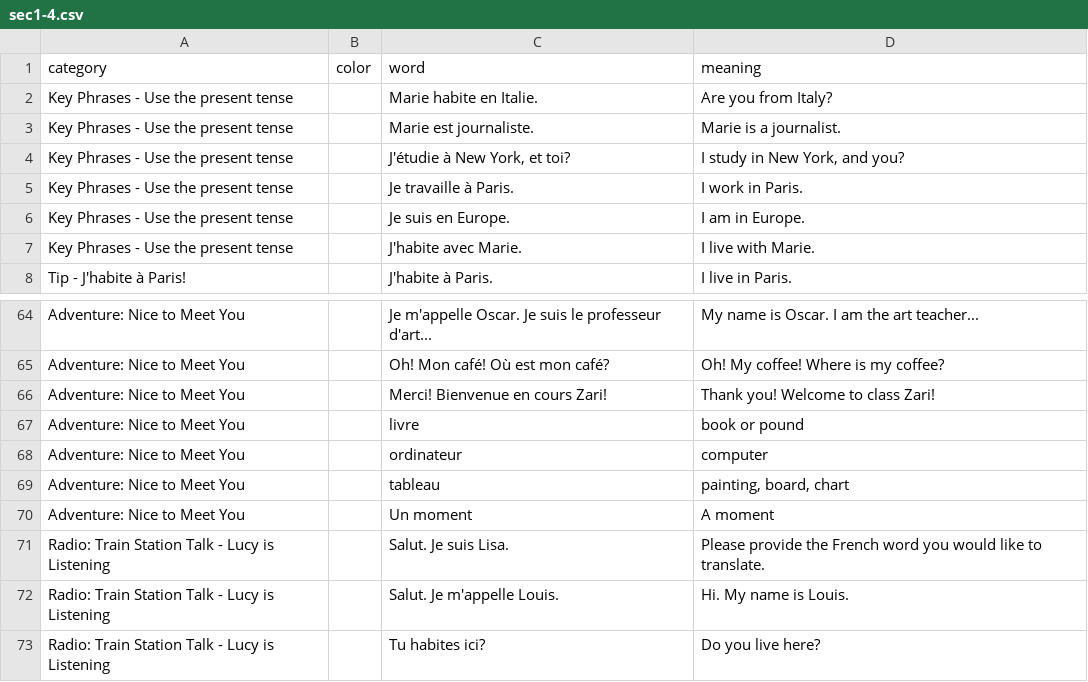
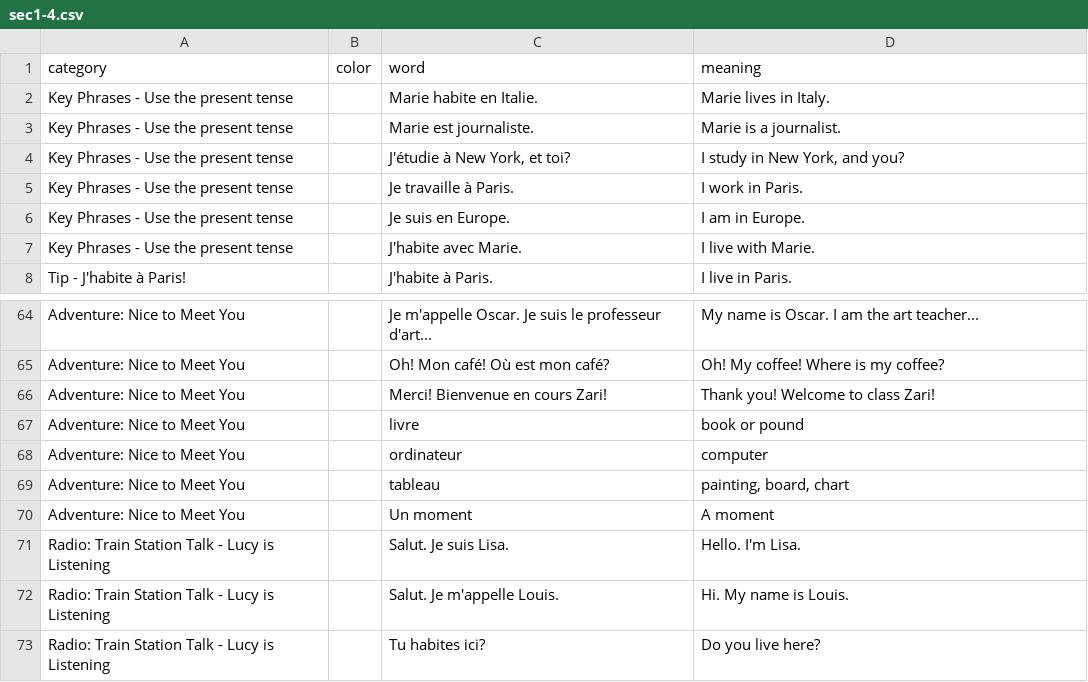
Before and after one commit to zhenni/French-Duolingo, a CSV file: sections/sec1-4.csv, drawn as a sheet; only a part is shown, gaps mark what is left out.

```diff
--- a/sections/sec1-4.csv
+++ b/sections/sec1-4.csv
@@ -1,3 +1,3 @@
 category,color,word,meaning
-Key Phrases - Use the present tense,,Marie habite en Italie.,Are you from Italy?
+Key Phrases - Use the present tense,,Marie habite en Italie.,Marie lives in Italy.
 Key Phrases - Use the present tense,,Marie est journaliste.,Marie is a journalist.
@@ -70,3 +70,3 @@ Adventure: Nice to Meet You,,tableau,"painting, board, chart"
 Adventure: Nice to Meet You,,Un moment,A moment
-Radio: Train Station Talk - Lucy is Listening,,Salut. Je suis Lisa.,Please provide the French word you would like to translate.
+Radio: Train Station Talk - Lucy is Listening,,Salut. Je suis Lisa.,Hello. I'm Lisa.
 Radio: Train Station Talk - Lucy is Listening,,Salut. Je m'appelle Louis.,Hi. My name is Louis.
```
Also changed, not shown: sections/sec1-2.csv, sections/sec2-16.csv.
